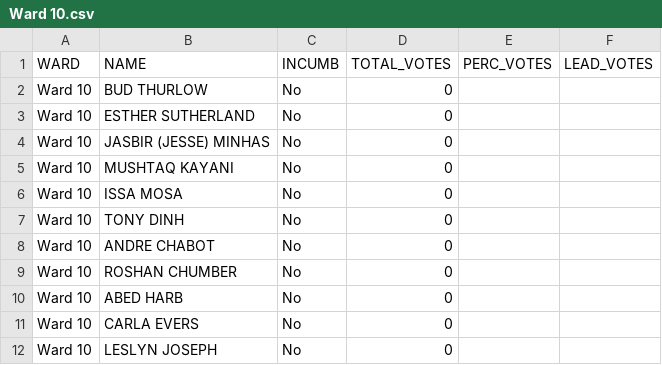
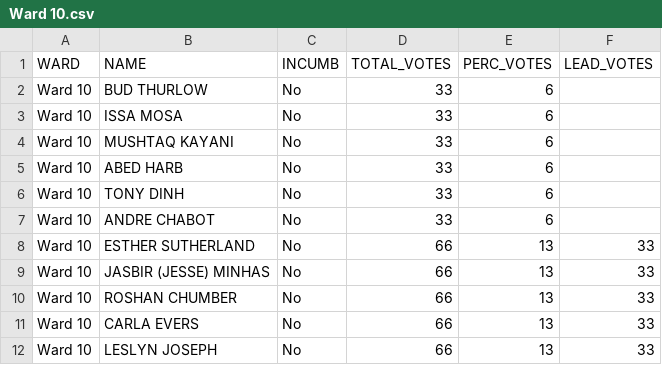
Before and after one commit to aryntoombs/Calgary-Election, a CSV file: Ward 10.csv, drawn as a sheet.

```diff
--- a/Ward 10.csv
+++ b/Ward 10.csv
@@ -1,12 +1,12 @@
 "WARD","NAME","INCUMB","TOTAL_VOTES","PERC_VOTES","LEAD_VOTES"
-"Ward 10","BUD THURLOW","No",0,"",""
-"Ward 10","ESTHER SUTHERLAND","No",0,"",""
-"Ward 10","JASBIR (JESSE) MINHAS","No",0,"",""
-"Ward 10","MUSHTAQ KAYANI","No",0,"",""
-"Ward 10","ISSA MOSA","No",0,"",""
-"Ward 10","TONY DINH","No",0,"",""
-"Ward 10","ANDRE CHABOT","No",0,"",""
-"Ward 10","ROSHAN CHUMBER","No",0,"",""
-"Ward 10","ABED HARB","No",0,"",""
-"Ward 10","CARLA EVERS","No",0,"",""
-"Ward 10","LESLYN JOSEPH","No",0,"",""
+"Ward 10","BUD THURLOW","No",33,"6",""
+"Ward 10","ISSA MOSA","No",33,"6",""
+"Ward 10","MUSHTAQ KAYANI","No",33,"6",""
+"Ward 10","ABED HARB","No",33,"6",""
+"Ward 10","TONY DINH","No",33,"6",""
+"Ward 10","ANDRE CHABOT","No",33,"6",""
+"Ward 10","ESTHER SUTHERLAND","No",66,"13","33"
+"Ward 10","JASBIR (JESSE) MINHAS","No",66,"13","33"
+"Ward 10","ROSHAN CHUMBER","No",66,"13","33"
+"Ward 10","CARLA EVERS","No",66,"13","33"
+"Ward 10","LESLYN JOSEPH","No",66,"13","33"
```
Also changed, not shown: Ward 1.csv, Ward 11.csv, 16 other files.
